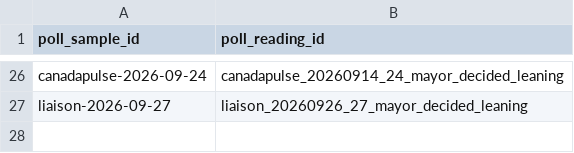
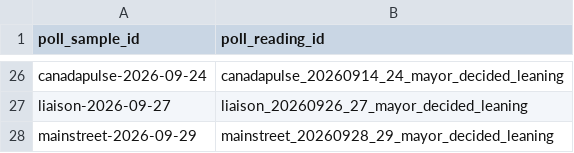
Before and after one commit to alexwolson/toronto-election-poll-tracker-data, a CSV file: data/raw/polls/descriptive_poll_readings.csv, drawn as a sheet; only a part is shown, gaps mark what is left out; the diff names each change by its address in the sheet, - before the commit and + after, or states it on an @@ line.

Commit message:
Add Mainstreet October 2 Toronto mayoral poll

```diff
--- a/data/raw/polls/descriptive_poll_readings.csv
+++ b/data/raw/polls/descriptive_poll_readings.csv
+row 28: mainstreet-2026-09-29 | mainstreet_20260928_29_mayor_decided_leaning
```
Also changed, not shown: data/raw/polls/all_respondent_poll_readings.csv, 10 other files.
